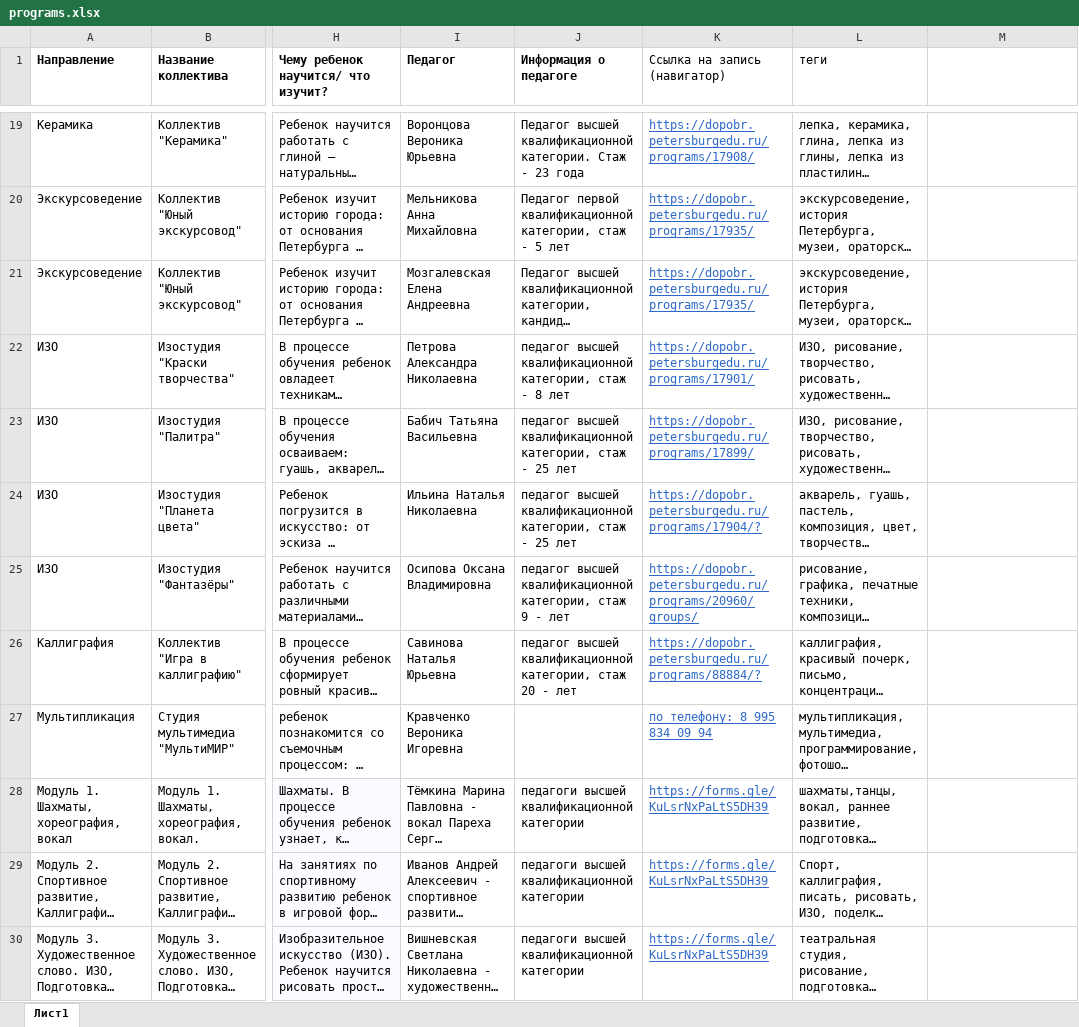
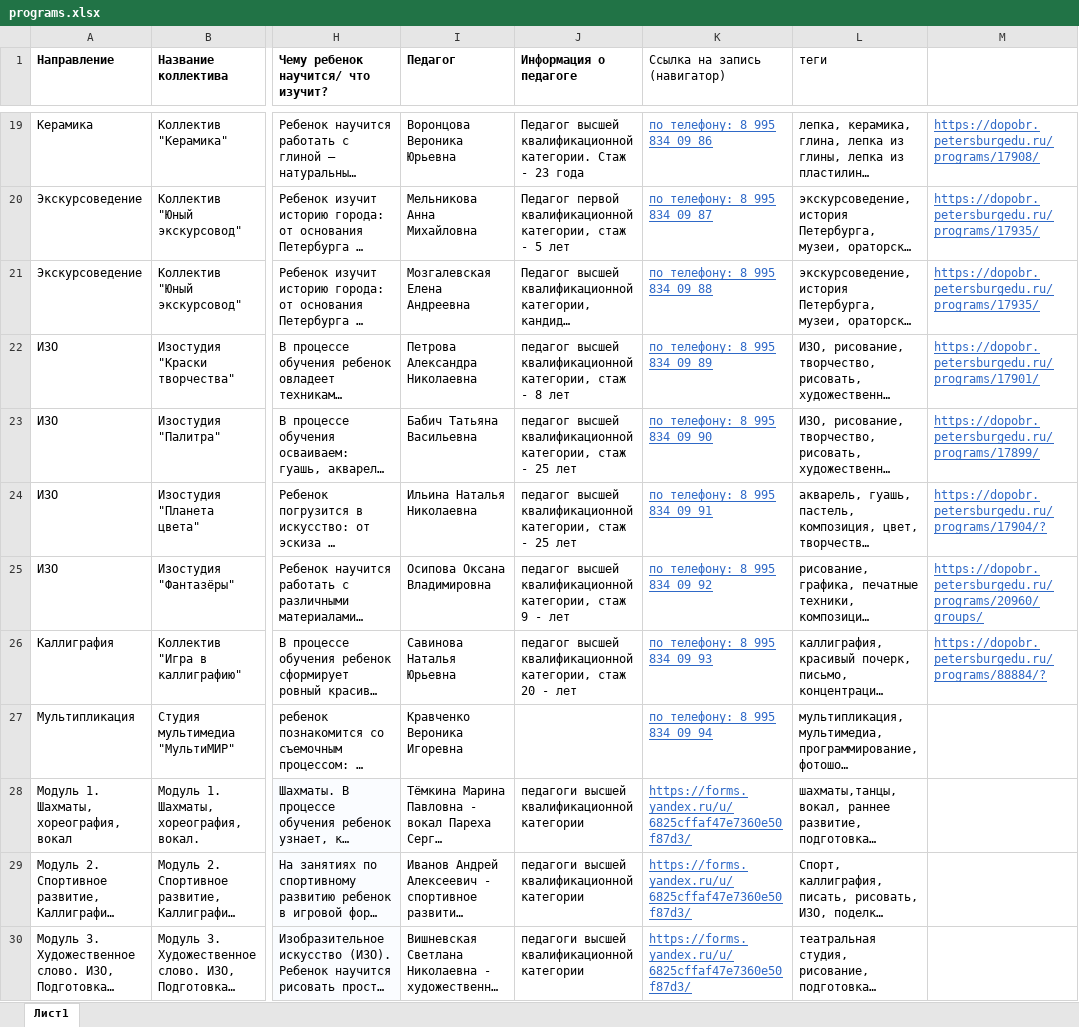
Before and after one commit to nonodoubt/ai_assistant_education, an Excel workbook: data/programs.xlsx, sheet Лист1, drawn as a sheet; only a part is shown, gaps mark what is left out; long unchanged cells end in …; values as stored, in another font and other column widths than the file's, no borders; the diff covers the shown part only; the diff names each change by its address in the sheet, - before the commit and + after, or states it on an @@ line.

Commit message:
ссылка на запись в зависимости от телефон или ссылка

```diff
--- a/data/programs.xlsx (sheet Лист1)
+++ b/data/programs.xlsx (sheet Лист1)
-K19 (Ссылка на запись (навигатор)): https://dopobr.petersburgedu.ru/programs/17908/
+K19 (Ссылка на запись (навигатор)): по телефону: 8 995 834 09 86
-M19: (empty)
+M19: https://dopobr.petersburgedu.ru/programs/17908/
-K20 (Ссылка на запись (навигатор)): https://dopobr.petersburgedu.ru/programs/17935/
+K20 (Ссылка на запись (навигатор)): по телефону: 8 995 834 09 87
-M20:M21: (empty)
+M20:M21: https://dopobr.petersburgedu.ru/programs/17935/
-K21 (Ссылка на запись (навигатор)): https://dopobr.petersburgedu.ru/programs/17935/
+K21 (Ссылка на запись (навигатор)): по телефону: 8 995 834 09 88
-K22 (Ссылка на запись (навигатор)): https://dopobr.petersburgedu.ru/programs/17901/
+K22 (Ссылка на запись (навигатор)): по телефону: 8 995 834 09 89
-M22: (empty)
+M22: https://dopobr.petersburgedu.ru/programs/17901/
-K23 (Ссылка на запись (навигатор)): https://dopobr.petersburgedu.ru/programs/17899/
+K23 (Ссылка на запись (навигатор)): по телефону: 8 995 834 09 90
-M23: (empty)
+M23: https://dopobr.petersburgedu.ru/programs/17899/
-K24 (Ссылка на запись (навигатор)): https://dopobr.petersburgedu.ru/programs/17904/?
+K24 (Ссылка на запись (навигатор)): по телефону: 8 995 834 09 91
-M24: (empty)
+M24: https://dopobr.petersburgedu.ru/programs/17904/?
-K25 (Ссылка на запись (навигатор)): https://dopobr.petersburgedu.ru/programs/20960/groups/
+K25 (Ссылка на запись (навигатор)): по телефону: 8 995 834 09 92
-M25: (empty)
+M25: https://dopobr.petersburgedu.ru/programs/20960/groups/
-K26 (Ссылка на запись (навигатор)): https://dopobr.petersburgedu.ru/programs/88884/?
+K26 (Ссылка на запись (навигатор)): по телефону: 8 995 834 09 93
-M26: (empty)
+M26: https://dopobr.petersburgedu.ru/programs/88884/?
-K28:K30 (Ссылка на запись (навигатор)): https://forms.gle/KuLsrNxPaLtS5DH39
+K28:K30 (Ссылка на запись (навигатор)): https://forms.yandex.ru/u/6825cffaf47e7360e50f87d3/
```
Also changed, not shown: 55 edited cells elsewhere in this sheet, 3 other files.
